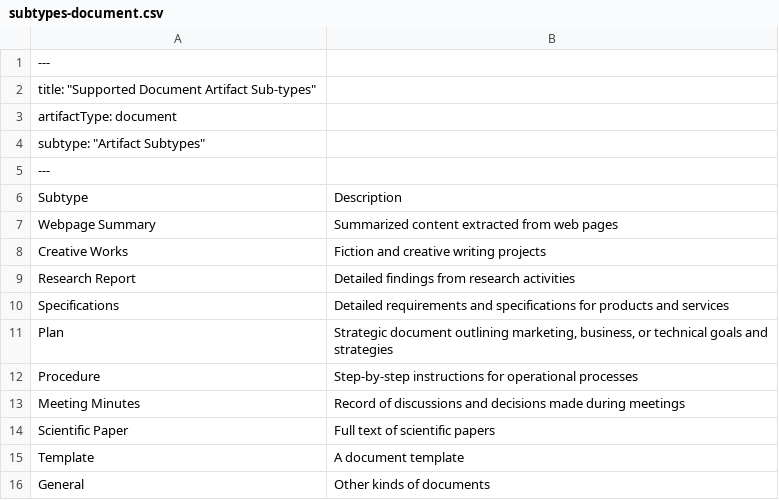
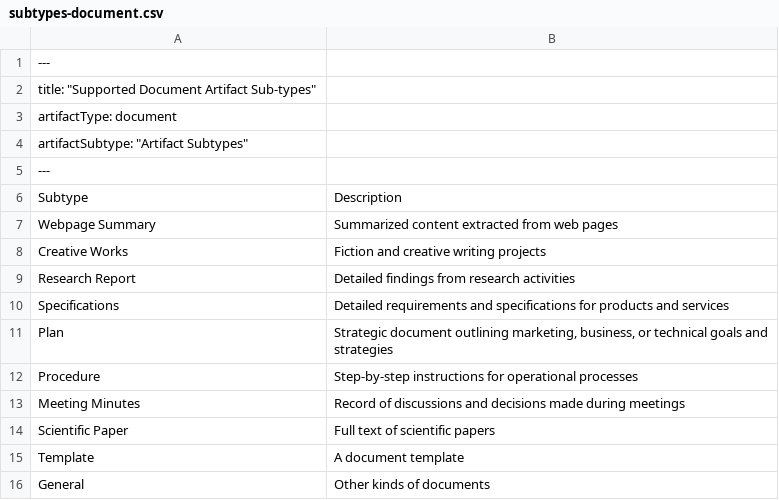
Before and after one commit to richardbowman/multimind-agent-platform, a CSV file: src/assets/procedure-guides/subtypes-document.csv, drawn as a sheet.

```diff
--- a/src/assets/procedure-guides/subtypes-document.csv
+++ b/src/assets/procedure-guides/subtypes-document.csv
@@ -3,3 +3,3 @@ title: "Supported Document Artifact Sub-types"
 artifactType: document
-subtype: "Artifact Subtypes"
+artifactSubtype: "Artifact Subtypes"
 ---
```
Also changed, not shown: src/assets/procedure-guides/subtypes-spreadsheet.csv, src/assets/procedure-guides/subtypes-webpage.csv, 13 other files.
